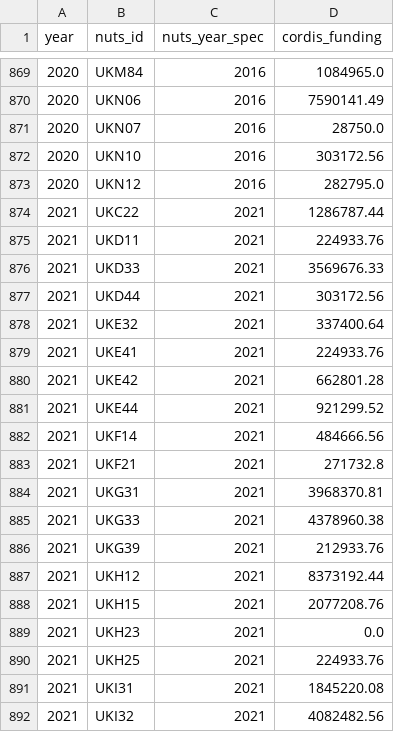
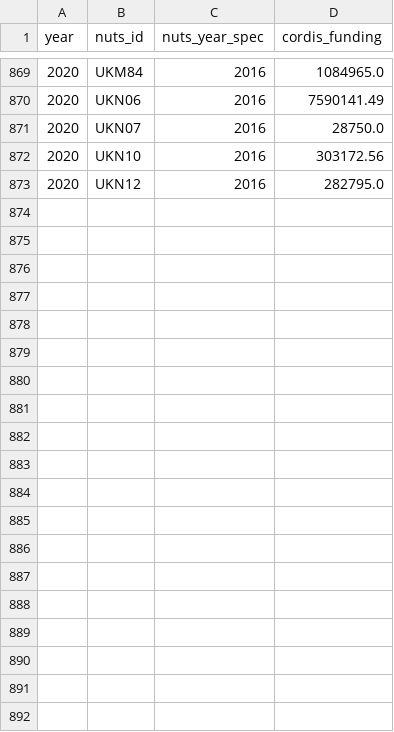
Before and after one commit to nestauk/beis-indicators, a CSV file: ds/data/processed/cordis/cordis_funding.nuts3.csv, drawn as a sheet; only a part is shown, gaps mark what is left out; the diff covers the shown part only; the diff names each change by its address in the sheet, - before the commit and + after, or states it on an @@ line.

Commit message:
remove 2021 data

```diff
--- a/ds/data/processed/cordis/cordis_funding.nuts3.csv
+++ b/ds/data/processed/cordis/cordis_funding.nuts3.csv
-row 874: 2021 | UKC22 | 2021 | 1286787.44
-row 875: 2021 | UKD11 | 2021 | 224933.76
-row 876: 2021 | UKD33 | 2021 | 3569676.33
-row 877: 2021 | UKD44 | 2021 | 303172.56
-row 878: 2021 | UKE32 | 2021 | 337400.64
-row 879: 2021 | UKE41 | 2021 | 224933.76
-row 880: 2021 | UKE42 | 2021 | 662801.28
-row 881: 2021 | UKE44 | 2021 | 921299.52
-row 882: 2021 | UKF14 | 2021 | 484666.56
-row 883: 2021 | UKF21 | 2021 | 271732.8
-row 884: 2021 | UKG31 | 2021 | 3968370.81
-row 885: 2021 | UKG33 | 2021 | 4378960.38
-row 886: 2021 | UKG39 | 2021 | 212933.76
-row 887: 2021 | UKH12 | 2021 | 8373192.44
-row 888: 2021 | UKH15 | 2021 | 2077208.76
-row 889: 2021 | UKH23 | 2021 | 0.0
-row 890: 2021 | UKH25 | 2021 | 224933.76
-row 891: 2021 | UKI31 | 2021 | 1845220.08
-row 892: 2021 | UKI32 | 2021 | 4082482.56
```
Also changed, not shown: 18 removed rows elsewhere in this file, ds/data/processed/cordis/cordis_funding.lep.csv, ds/data/processed/cordis/cordis_funding.nuts2.csv.
